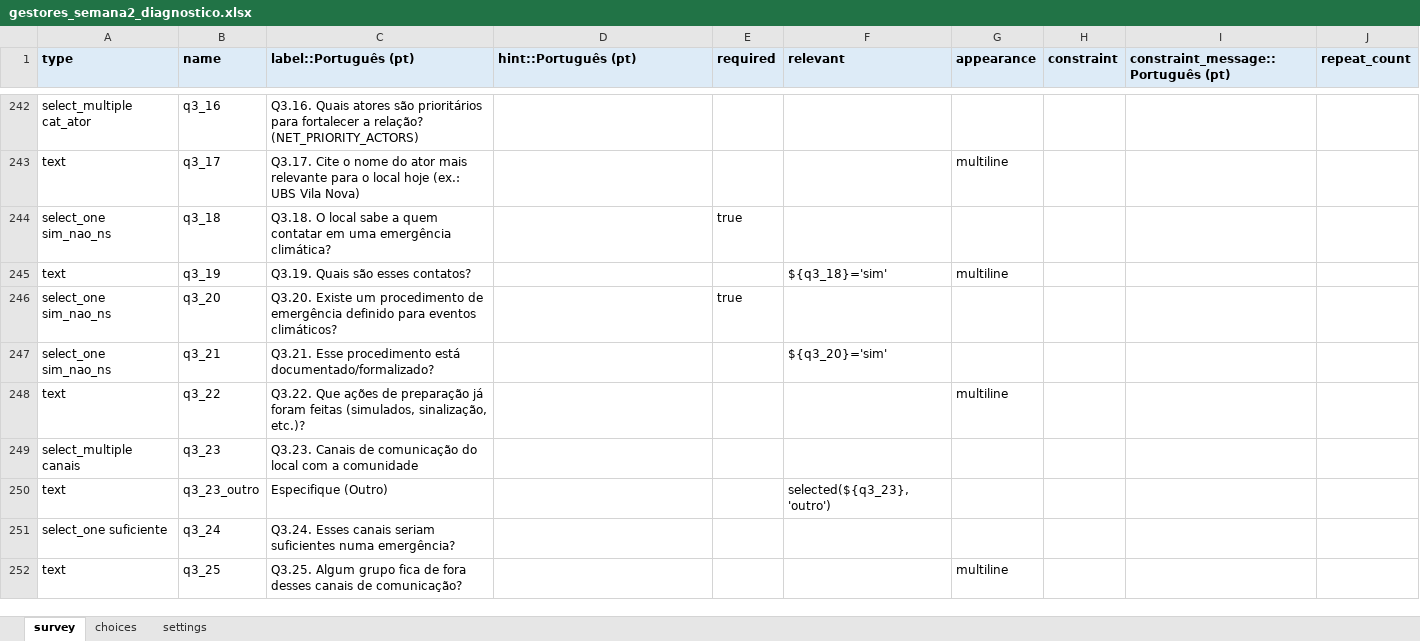
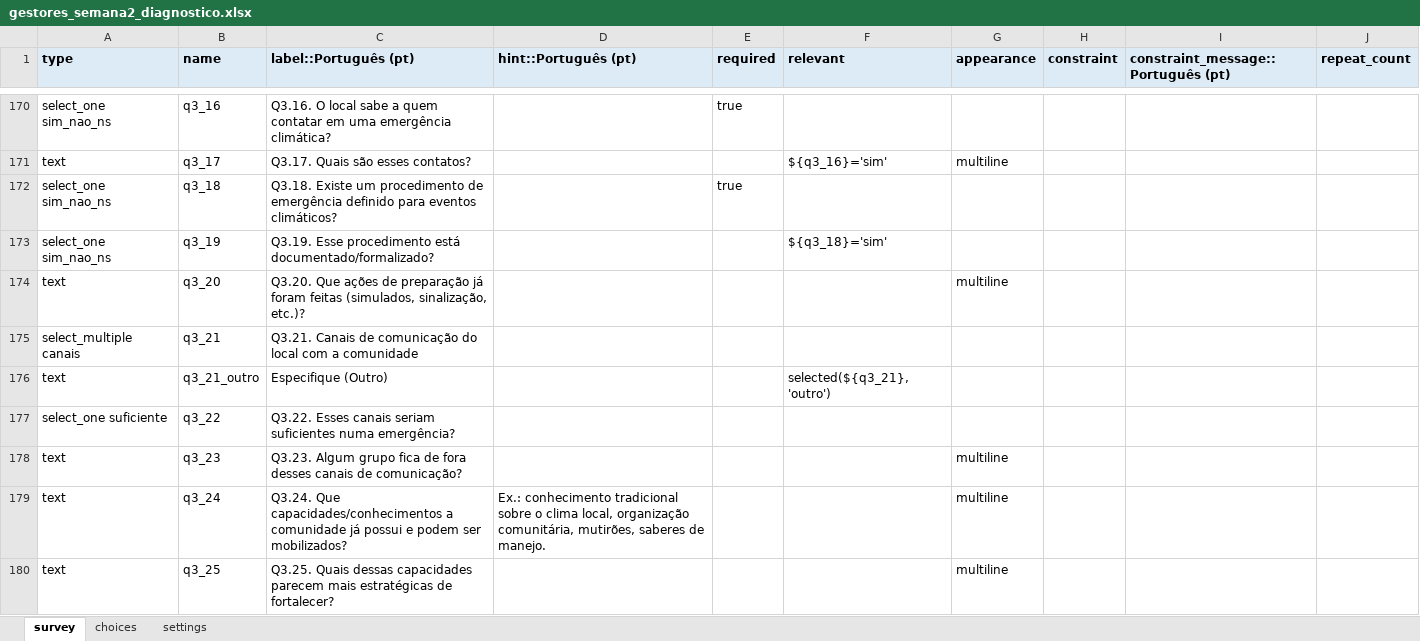
Before and after one commit to maiagreici/secadi, an Excel workbook: kobo/gestores_semana2_diagnostico.xlsx, sheet survey, drawn as a sheet; only a part is shown, gaps mark what is left out; values as stored, in another font and other column widths than the file's, no borders; removed rows and columns are numbered as before the commit, all else as after; the diff covers the shown part only; the diff names each change by its address in the sheet, - before the commit and + after, or states it on an @@ line.

```diff
--- a/kobo/gestores_semana2_diagnostico.xlsx (sheet survey)
+++ b/kobo/gestores_semana2_diagnostico.xlsx (sheet survey)
-A170 (type): select_multiple cat_ator
+A170 (type): select_one sim_nao_ns
-C170 (label::Português (pt)): Q3.16. Quais atores são prioritários para fortalecer a relação? (NET_PRIORITY_ACTORS)
+C170 (label::Português (pt)): Q3.16. O local sabe a quem contatar em uma emergência climática?
-E170 (required): (empty)
+E170 (required): true
-C171 (label::Português (pt)): Q3.17. Cite o nome do ator mais relevante para o local hoje (ex.: UBS Vila Nova)
+C171 (label::Português (pt)): Q3.17. Quais são esses contatos?
-F171 (relevant): (empty)
+F171 (relevant): ${q3_16}='sim'
-C172 (label::Português (pt)): Q3.18. O local sabe a quem contatar em uma emergência climática?
+C172 (label::Português (pt)): Q3.18. Existe um procedimento de emergência definido para eventos climáticos?
-A173 (type): text
+A173 (type): select_one sim_nao_ns
-C173 (label::Português (pt)): Q3.19. Quais são esses contatos?
+C173 (label::Português (pt)): Q3.19. Esse procedimento está documentado/formalizado?
-G173 (appearance): multiline
+G173 (appearance): (empty)
-A174 (type): select_one sim_nao_ns
+A174 (type): text
-C174 (label::Português (pt)): Q3.20. Existe um procedimento de emergência definido para eventos climáticos?
+C174 (label::Português (pt)): Q3.20. Que ações de preparação já foram feitas (simulados, sinalização, etc.)?
-E174 (required): true
+E174 (required): (empty)
-G174 (appearance): (empty)
+G174 (appearance): multiline
-A175 (type): select_one sim_nao_ns
+A175 (type): select_multiple canais
-C175 (label::Português (pt)): Q3.21. Esse procedimento está documentado/formalizado?
+C175 (label::Português (pt)): Q3.21. Canais de comunicação do local com a comunidade
-F175 (relevant): ${q3_20}='sim'
+F175 (relevant): (empty)
+row 176: text | q3_21_outro | Especifique (Outro) |  |  | selected(${q3_21}, 'outro')
-A177 (type): text
+A177 (type): select_one suficiente
-C177 (label::Português (pt)): Q3.22. Que ações de preparação já foram feitas (simulados, sinalização, etc.)?
+C177 (label::Português (pt)): Q3.22. Esses canais seriam suficientes numa emergência?
-G177 (appearance): multiline
+G177 (appearance): (empty)
-A178 (type): select_multiple canais
+A178 (type): text
-C178 (label::Português (pt)): Q3.23. Canais de comunicação do local com a comunidade
+C178 (label::Português (pt)): Q3.23. Algum grupo fica de fora desses canais de comunicação?
-G178 (appearance): (empty)
+G178 (appearance): multiline
-row 250: text | q3_23_outro | Especifique (Outro) |  |  | selected(${q3_23}, 'outro')
-A179 (type): select_one suficiente
+A179 (type): text
-C179 (label::Português (pt)): Q3.24. Esses canais seriam suficientes numa emergência?
+C179 (label::Português (pt)): Q3.24. Que capacidades/conhecimentos a comunidade já possui e podem ser mobilizados?
-D179 (hint::Português (pt)): (empty)
+D179 (hint::Português (pt)): Ex.: conhecimento tradicional sobre o clima local, organização comunitária, mutirões, saberes de manejo.
-G179 (appearance): (empty)
+G179 (appearance): multiline
-C180 (label::Português (pt)): Q3.25. Algum grupo fica de fora desses canais de comunicação?
+C180 (label::Português (pt)): Q3.25. Quais dessas capacidades parecem mais estratégicas de fortalecer?
```
Also changed, not shown: 3 added rows, 77 removed rows and 19 edited cells elsewhere in this sheet, sheet choices, kobo/gestores_diagnostico_completo.xlsx, kobo/gestores_semana1_diagnostico.xlsx, 5 other files.
